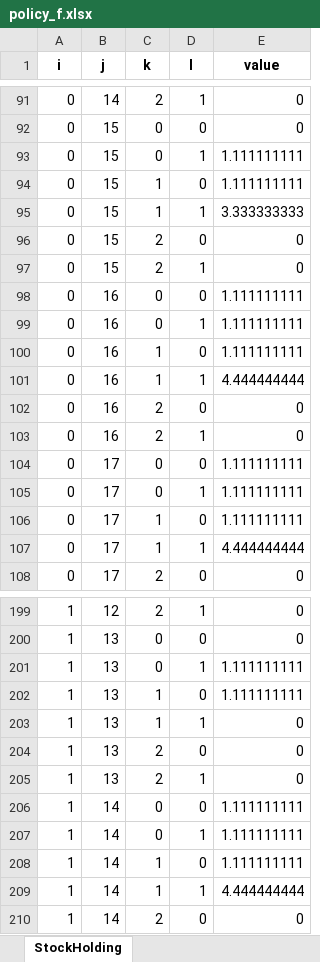
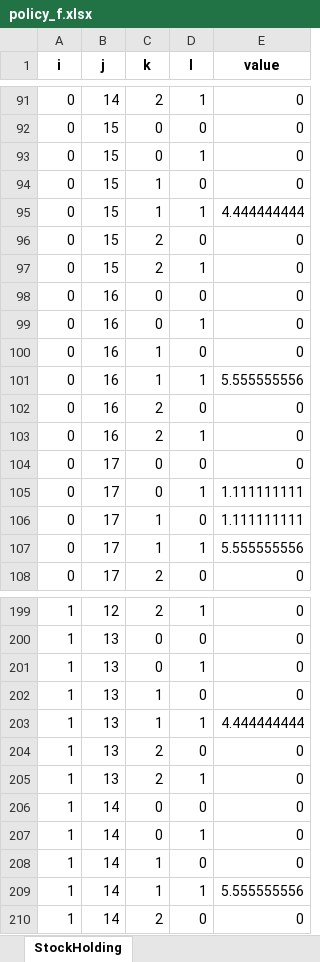
Before and after one commit to Qingsong-Song/Chapter_3, an Excel workbook: exports/policy_f.xlsx, sheet StockHolding, drawn as a sheet; only a part is shown, gaps mark what is left out; values as stored, in another font and other column widths than the file's, no borders; the diff covers the shown part only; the diff names each change by its address in the sheet, - before the commit and + after, or states it on an @@ line.

```diff
--- a/exports/policy_f.xlsx (sheet StockHolding)
+++ b/exports/policy_f.xlsx (sheet StockHolding)
-E93:E94 (value): 1.111111111
+E93:E94 (value): 0
-E95 (value): 3.333333333
+E95 (value): 4.444444444
-E98:E100 (value): 1.111111111
+E98:E100 (value): 0
-E101 (value): 4.444444444
+E101 (value): 5.555555556
-E104 (value): 1.111111111
+E104 (value): 0
-E107 (value): 4.444444444
+E107 (value): 5.555555556
-E201:E202 (value): 1.111111111
+E201:E202 (value): 0
-E203 (value): 0
+E203 (value): 4.444444444
-E206:E208 (value): 1.111111111
+E206:E208 (value): 0
-E209 (value): 4.444444444
+E209 (value): 5.555555556
```
Also changed, not shown: 135 edited cells elsewhere in this sheet, exports/G_final.xlsx, exports/V_final.xlsx, 50 other files.
